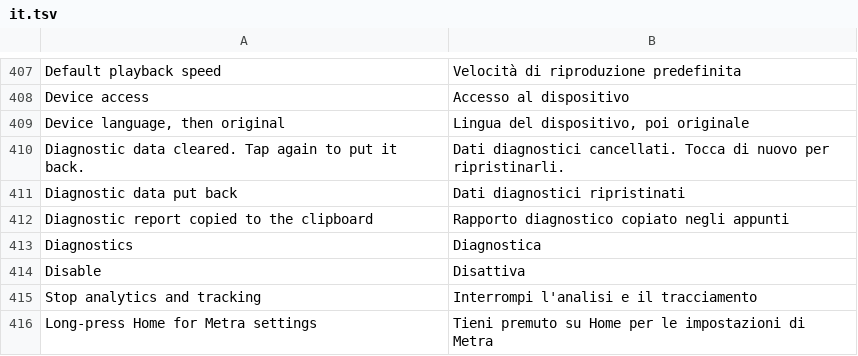
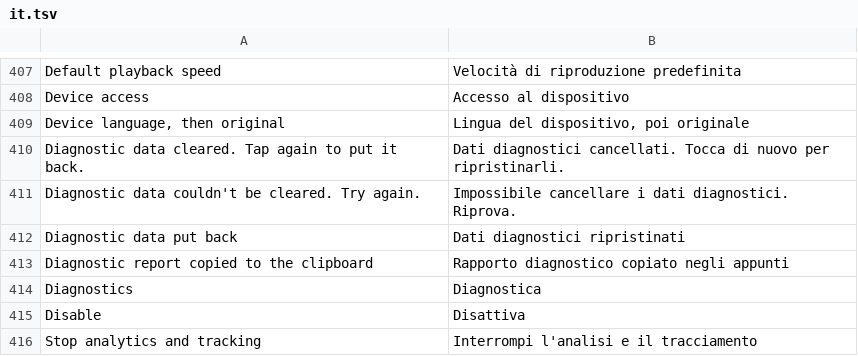
Before and after one commit to icysymmetra/tiktok-patches-for-morphe, a TSV file: extensions/tiktok/src/main/l10n/it.tsv, drawn as a sheet; only a part is shown, gaps mark what is left out; the shorter side is filled out with more unchanged rows; the diff names each change by its address in the sheet, - before the commit and + after, or states it on an @@ line.

```diff
--- a/extensions/tiktok/src/main/l10n/it.tsv
+++ b/extensions/tiktok/src/main/l10n/it.tsv
+row 411: Diagnostic data couldn't be cleared. Try again. | Impossibile cancellare i dati diagnostici. Riprova.
```
Also changed, not shown: extensions/tiktok/src/main/l10n/az.tsv, extensions/tiktok/src/main/l10n/de.tsv, 28 other files.
